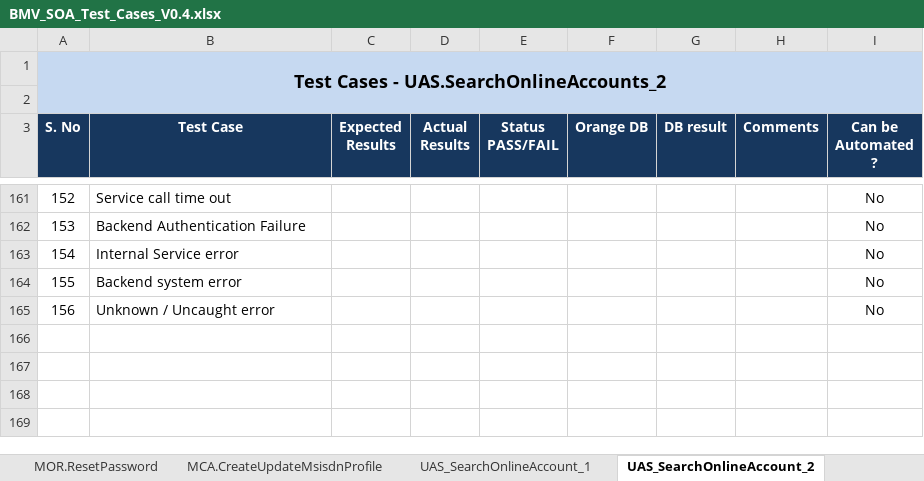
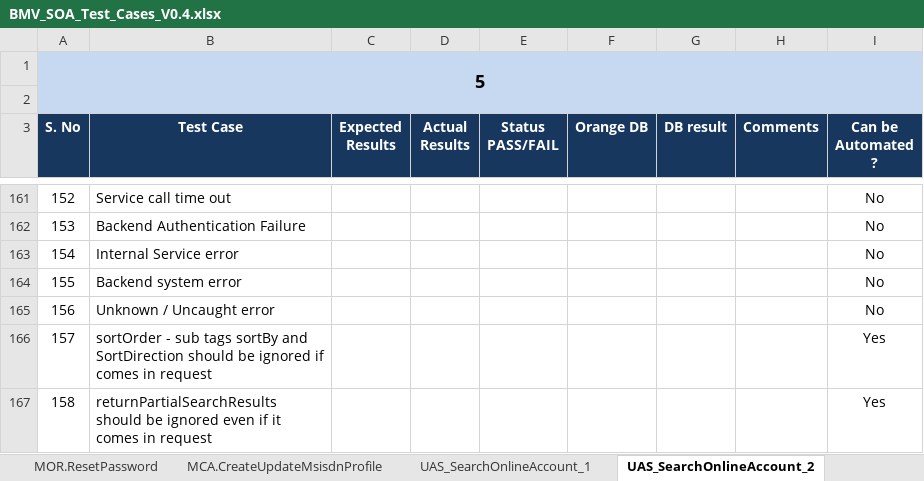
Before and after one commit to hussainvhora/BMV_SOAP_PACKS, an Excel workbook: TestDocuments/BMV_SOA_Test_Cases_V0.4.xlsx, sheet UAS_SearchOnlineAccount_2, drawn as a sheet; only a part is shown, gaps mark what is left out; values as stored, in another font and other column widths than the file's, no borders; the diff covers the shown part only; the diff names each change by its address in the sheet, - before the commit and + after, or states it on an @@ line.

Commit message:
Signed-off-by: cts1 <cts1@PC197477.cts.com>Changed data in request for MCP RegisterProduct_2(OTLC-1140). Added Transaction ID check for remaining test cases.

```diff
--- a/TestDocuments/BMV_SOA_Test_Cases_V0.4.xlsx (sheet UAS_SearchOnlineAccount_2)
+++ b/TestDocuments/BMV_SOA_Test_Cases_V0.4.xlsx (sheet UAS_SearchOnlineAccount_2)
@@ column A (S. No) renumbered in row 1 @@
@@ row 166 unhidden: 157 | sortOrder - sub tags sortBy and SortDirection should be ignored if comes in request |  |  |  |  |  |  | Yes @@
@@ row 167 unhidden: 158 | returnPartialSearchResults should be ignored even if it comes in request |  |  |  |  |  |  | Yes @@
```
Also changed, not shown: 116 added rows and 40 hidden or unhidden rows elsewhere in this sheet, sheet UAS_SearchOnlineAccount_1, sheet MOR.CreateOnlineAccount_3, hidden cells, 1 other file.
